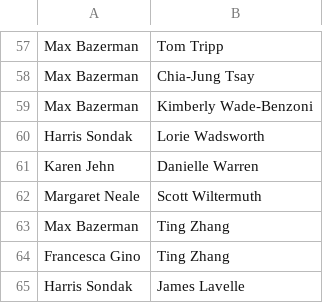
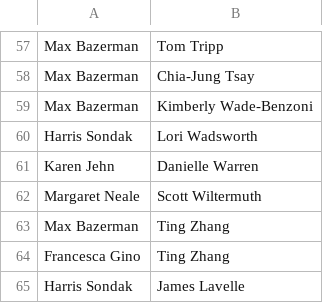
Before and after one commit to Fossj117/maxviz, a CSV file: network_data_raw/Max_Network_Data_Clean_Links.csv, drawn as a sheet; only a part is shown, gaps mark what is left out.

Commit message:
Update network data website links and network with June 2019 changes

```diff
--- a/network_data_raw/Max_Network_Data_Clean_Links.csv
+++ b/network_data_raw/Max_Network_Data_Clean_Links.csv
@@ -59,3 +59,3 @@ Max Bazerman,Chia-Jung Tsay
 Max Bazerman,Kimberly Wade-Benzoni
-Harris Sondak,Lorie Wadsworth
+Harris Sondak,Lori Wadsworth
 Karen Jehn,Danielle Warren
```
Also changed, not shown: 4 other files.
